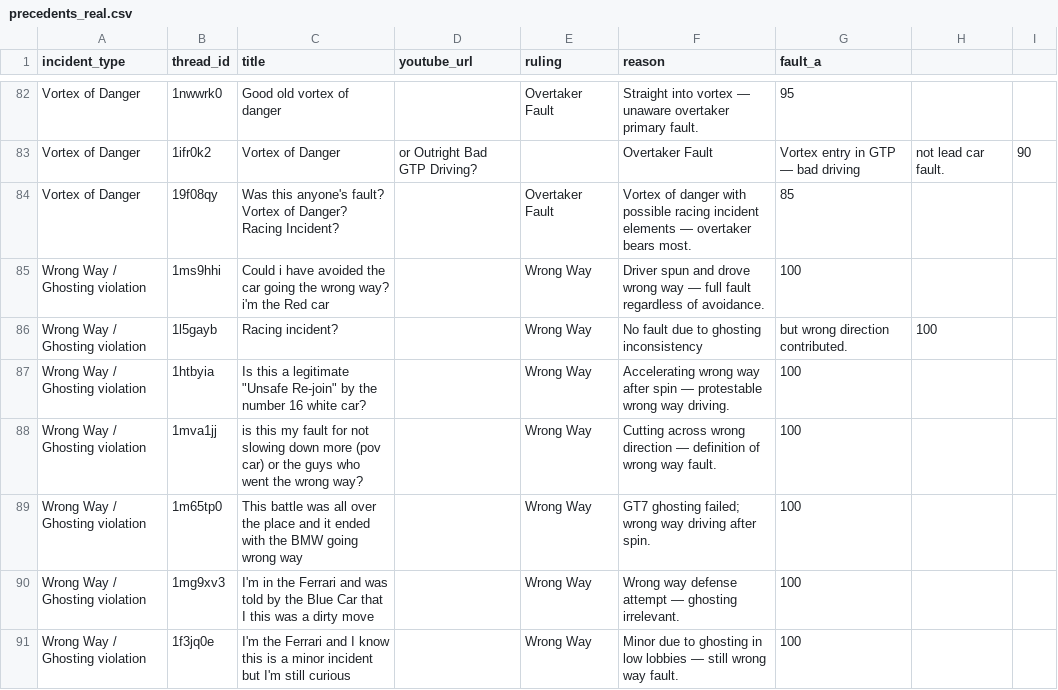
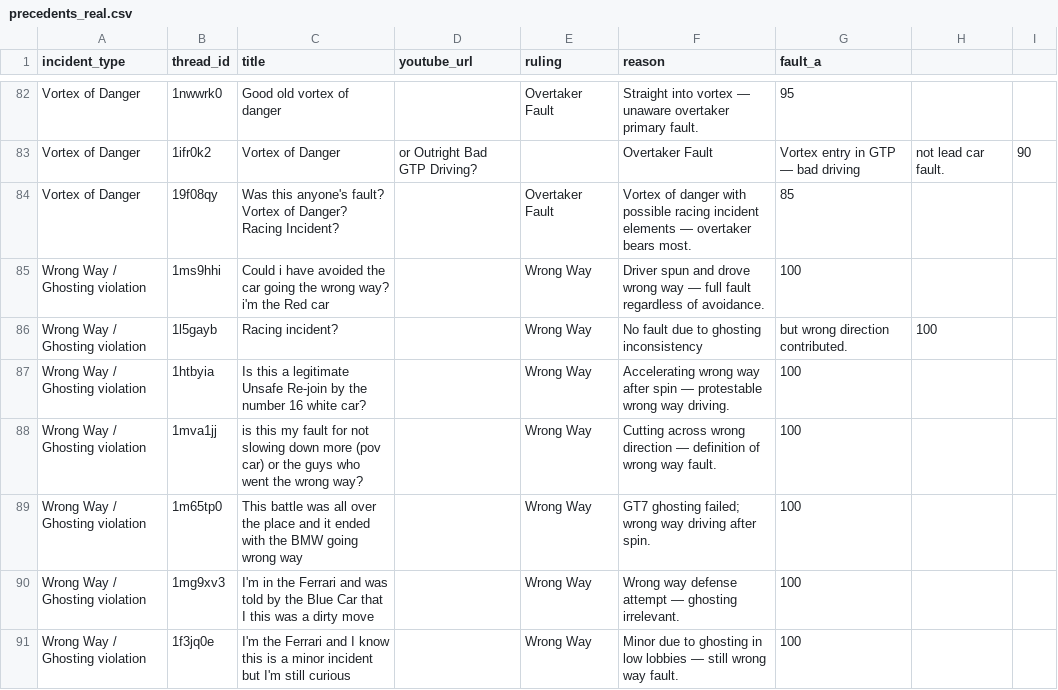
Before and after one commit to eggimann547/simhub-stewards-v2, a CSV file: public/precedents_real.csv, drawn as a sheet; only a part is shown, gaps mark what is left out.

Commit message:
Update precedents_real.csv

```diff
--- a/public/precedents_real.csv
+++ b/public/precedents_real.csv
@@ -86,3 +86,3 @@ Wrong Way / Ghosting violation,1ms9hhi,Could i have avoided the car going the wr
 Wrong Way / Ghosting violation,1l5gayb,Racing incident?,,Wrong Way,No fault due to ghosting inconsistency, but wrong direction contributed.,100
-Wrong Way / Ghosting violation,1htbyia,Is this a legitimate "Unsafe Re-join" by the number 16 white car?,,Wrong Way,Accelerating wrong way after spin — protestable wrong way driving.,100
+Wrong Way / Ghosting violation,1htbyia,Is this a legitimate Unsafe Re-join by the number 16 white car?,,Wrong Way,Accelerating wrong way after spin — protestable wrong way driving.,100
 Wrong Way / Ghosting violation,1mva1jj,is this my fault for not slowing down more (pov car) or the guys who went the wrong way?,,Wrong Way,Cutting across wrong direction — definition of wrong way fault.,100
```
